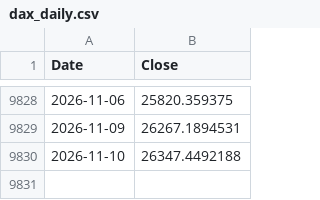
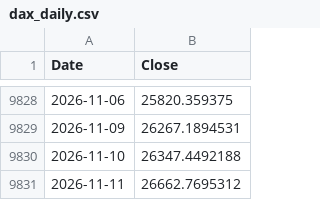
Before and after one commit to rkarim25/Strategy, a CSV file: dax_daily.csv, drawn as a sheet; only a part is shown, gaps mark what is left out; the diff names each change by its address in the sheet, - before the commit and + after, or states it on an @@ line.

```diff
--- a/dax_daily.csv
+++ b/dax_daily.csv
+row 9831: 2026-11-11 | 26662.7695312
```
Also changed, not shown: ftse250_daily.csv, gold_daily.csv, 13 other files.
